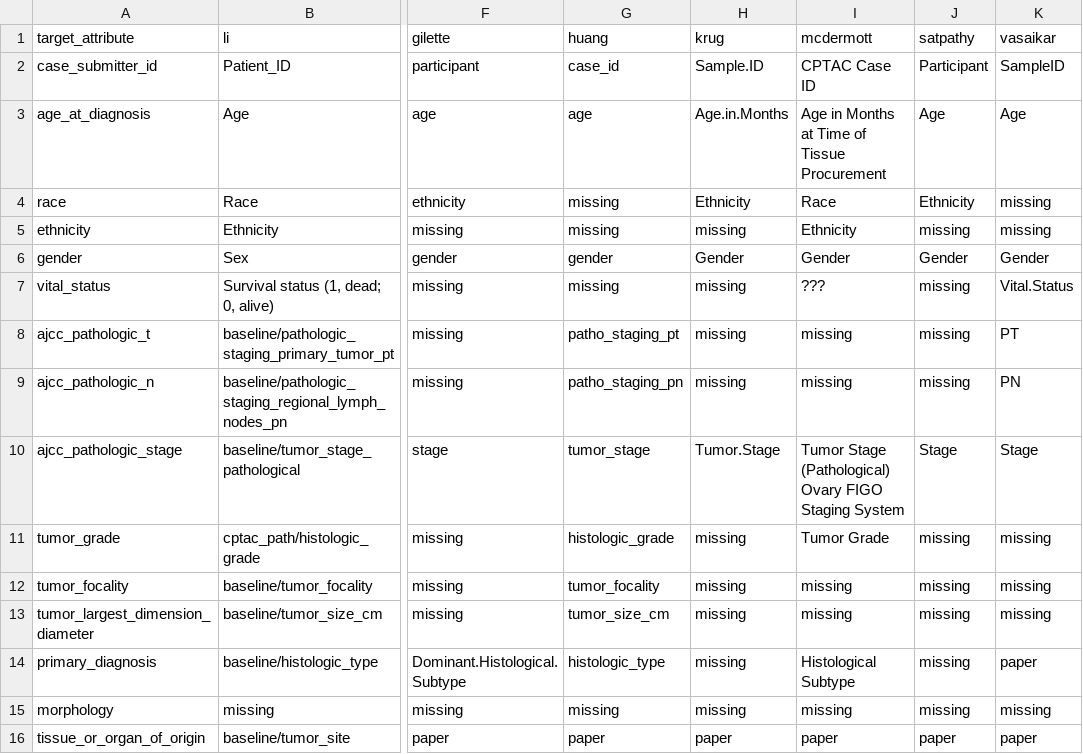
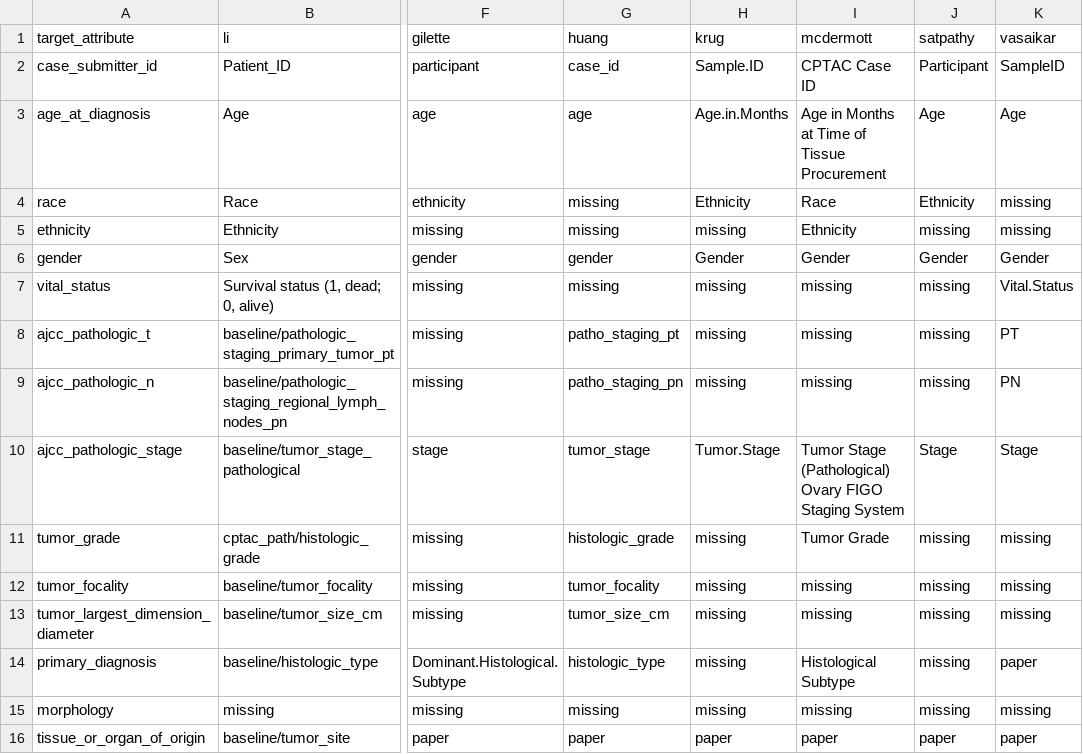
Before and after one commit to mitdbg/palimpzest, a CSV file: eval-results/biofabric-tiny/target_matching.csv, drawn as a sheet; only a part is shown, gaps mark what is left out; the diff names each change by its address in the sheet, - before the commit and + after, or states it on an @@ line.

```diff
--- a/eval-results/biofabric-tiny/target_matching.csv
+++ b/eval-results/biofabric-tiny/target_matching.csv
-I7 (mcdermott): ???
+I7 (mcdermott): missing
```
Also changed, not shown: 4 other files.
